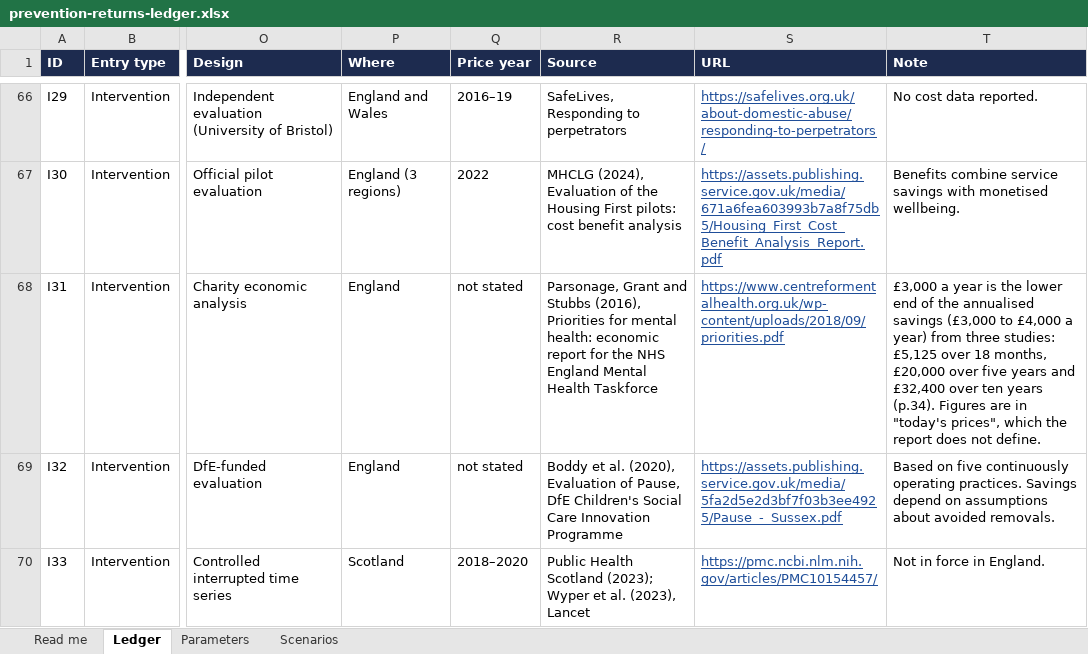
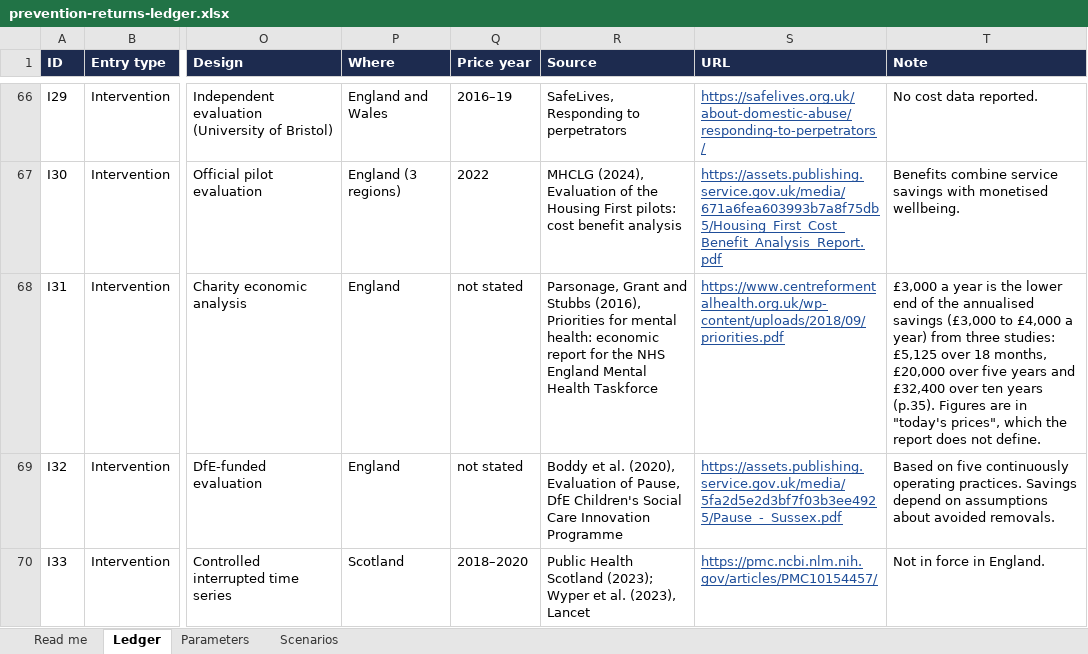
Before and after one commit to SGilr/prevention-costs, an Excel workbook: public/downloads/prevention-returns-ledger.xlsx, sheet Ledger, drawn as a sheet; only a part is shown, gaps mark what is left out; values as stored, in another font and other column widths than the file's, no borders; charts and pictures not drawn; the diff names each change by its address in the sheet, - before the commit and + after, or states it on an @@ line.

```diff
--- a/public/downloads/prevention-returns-ledger.xlsx (sheet Ledger)
+++ b/public/downloads/prevention-returns-ledger.xlsx (sheet Ledger)
-T68 (Note): …ten years (p.34). Figures are…
+T68 (Note): …ten years (p.35). Figures are…
```
Also changed, not shown: sheet Read me, 3 other files.
